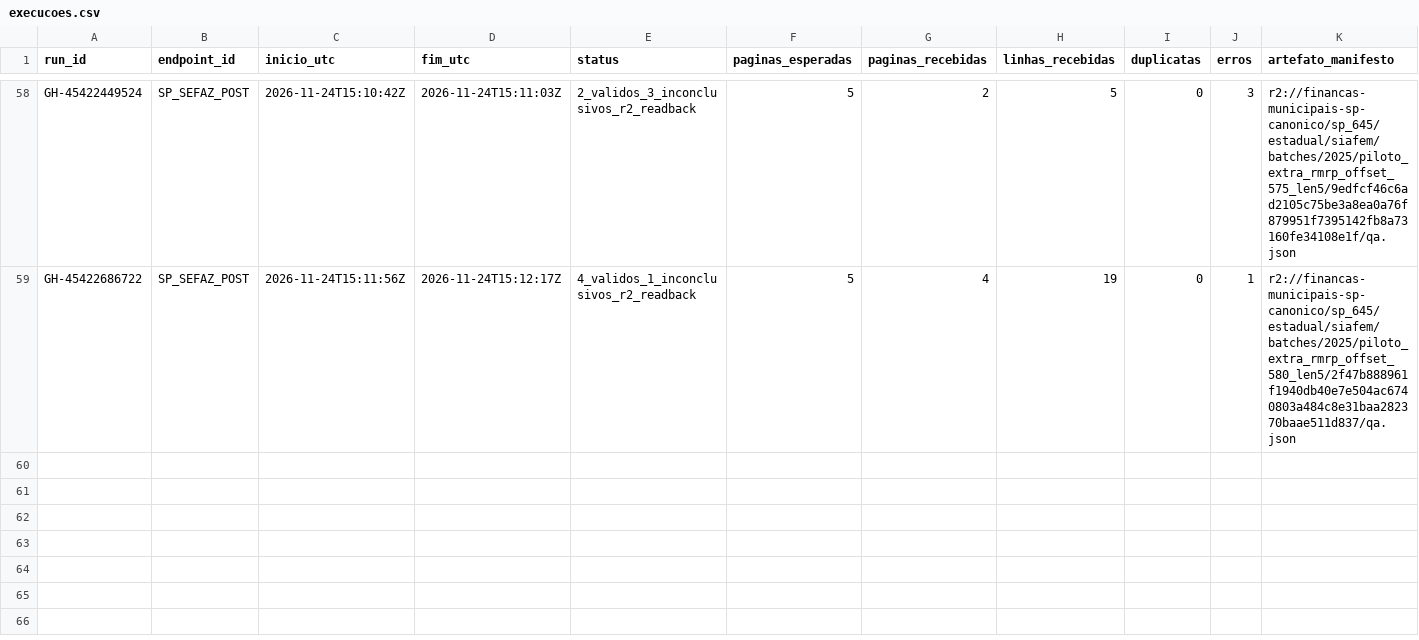
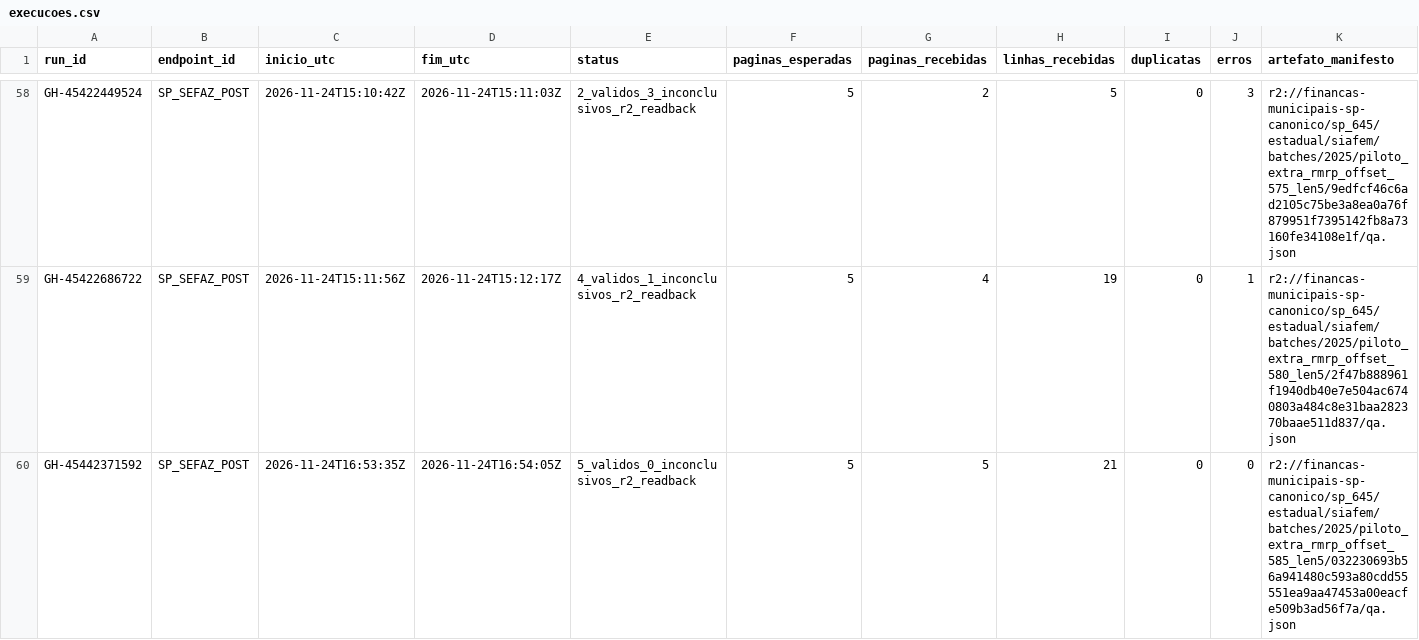
Before and after one commit to hilaliskandar/mapa_do_tesouro, a CSV file: governance/controls/investimentos_sp645/execucoes.csv, drawn as a sheet; only a part is shown, gaps mark what is left out; the diff names each change by its address in the sheet, - before the commit and + after, or states it on an @@ line.

Commit message:
S03: registrar lote 585 validado

```diff
--- a/governance/controls/investimentos_sp645/execucoes.csv
+++ b/governance/controls/investimentos_sp645/execucoes.csv
+row 60: GH-45442371592 | SP_SEFAZ_POST | 2026-11-24T16:53:35Z | 2026-11-24T16:54:05Z | 5_validos_0_inconclusivos_r2_readback | 5 | 5 | 21 | 0 | 0 | r2://financas-municipais-sp-canonico/sp_645/estadual/siafem/batches/2025/piloto_extra_rmrp_offset_585_len5/032230693b56a941480c593a80cdd55551ea9aa47453a00eacfe509b3ad56f7a/qa.json
```
